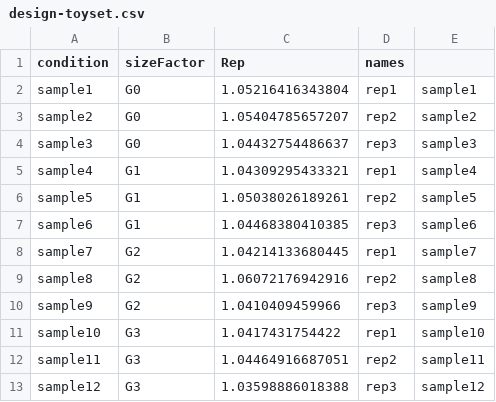
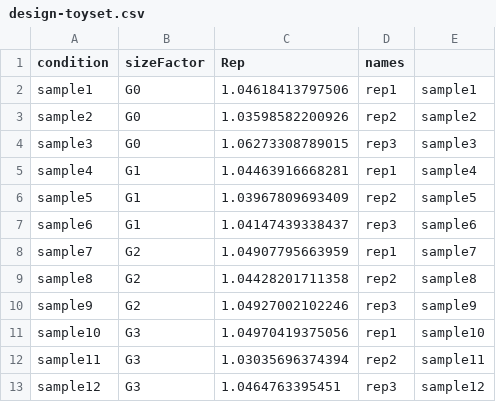
Before and after one commit to jRicciL/EDA-Transcriptomic, a CSV file: toydata/design-toyset.csv, drawn as a sheet.

Commit message:
toy data for the app (method 1)

```diff
--- a/toydata/design-toyset.csv
+++ b/toydata/design-toyset.csv
@@ -1,13 +1,13 @@
 condition,sizeFactor,Rep,names
-sample1,G0,1.05216416343804,rep1,sample1
-sample2,G0,1.05404785657207,rep2,sample2
-sample3,G0,1.04432754486637,rep3,sample3
-sample4,G1,1.04309295433321,rep1,sample4
-sample5,G1,1.05038026189261,rep2,sample5
-sample6,G1,1.04468380410385,rep3,sample6
-sample7,G2,1.04214133680445,rep1,sample7
-sample8,G2,1.06072176942916,rep2,sample8
-sample9,G2,1.0410409459966,rep3,sample9
-sample10,G3,1.0417431754422,rep1,sample10
-sample11,G3,1.04464916687051,rep2,sample11
-sample12,G3,1.03598886018388,rep3,sample12
+sample1,G0,1.04618413797506,rep1,sample1
+sample2,G0,1.03598582200926,rep2,sample2
+sample3,G0,1.06273308789015,rep3,sample3
+sample4,G1,1.04463916668281,rep1,sample4
+sample5,G1,1.03967809693409,rep2,sample5
+sample6,G1,1.04147439338437,rep3,sample6
+sample7,G2,1.04907795663959,rep1,sample7
+sample8,G2,1.04428201711358,rep2,sample8
+sample9,G2,1.04927002102246,rep3,sample9
+sample10,G3,1.04970419375056,rep1,sample10
+sample11,G3,1.03035696374394,rep2,sample11
+sample12,G3,1.0464763395451,rep3,sample12
```
Also changed, not shown: 12 other files.
